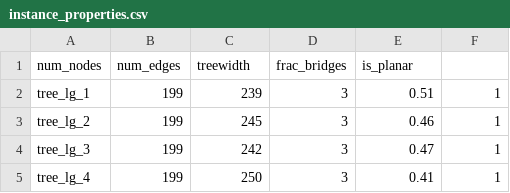
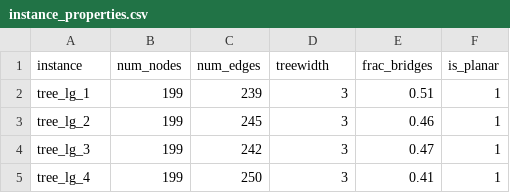
Before and after one commit to stephanschwartz/vertex_covering_with_capacitated-trees, a CSV file: detailed_results/instance_properties.csv, drawn as a sheet; only a part is shown.

Commit message:
format fix

```diff
--- a/detailed_results/instance_properties.csv
+++ b/detailed_results/instance_properties.csv
@@ -1,2 +1,2 @@
-num_nodes,num_edges,treewidth,frac_bridges,is_planar
+instance,num_nodes,num_edges,treewidth,frac_bridges,is_planar
 tree_lg_1,199,239,3,0.51,1
```
